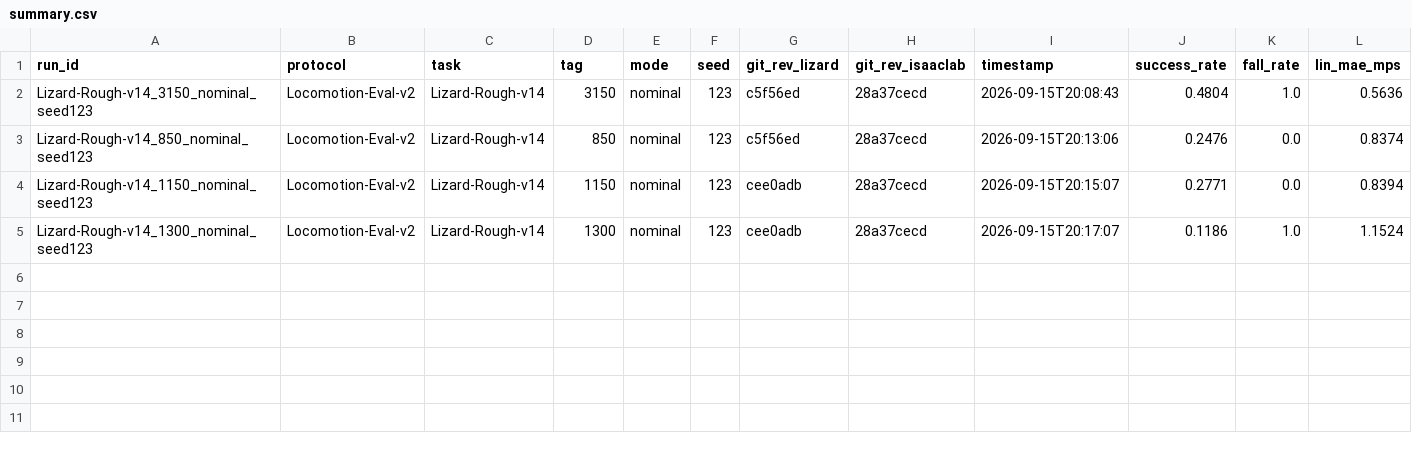
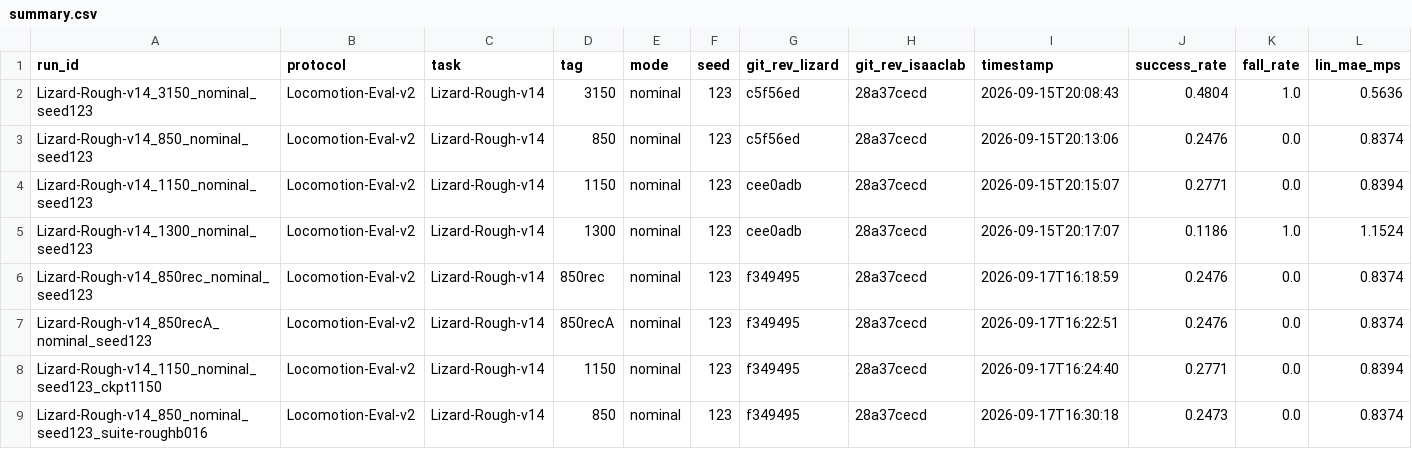
Before and after one commit to CyrusEmber/Robot, a CSV file: ablation_harness/results/locomotion_eval_v2/v14/summary.csv, drawn as a sheet; only a part is shown; rows hold the shown columns only; the diff names each change by its address in the sheet, - before the commit and + after, or states it on an @@ line.

Commit message:
v1.7.1: Run the record for real, and read the split the generator wrote
3.2 real segment, same tree/checkpoint/seed as the 2026-09-15 v14 run: a recorded run lands all six classes (state=complete), an off arm built from the pre-record eval.py (git show 11f19f4) reproduces its global/segments/terrains bit-for-bit, and two recorded runs agree bit-for-bit with each other -- so the writer moves no numbers and the baseline is repeatable. P04 substitutions done for real: different checkpoint, an edited suite (rough_b noise 0.15->0.16, reverted before this commit), protocol v1, and a dev recipe with no asset lock (assets=unknown, which compare keeps as unknown rather than comparable). Writing the 850 checkpoint into the ckpt1150 run_id is refused in production, naming checkpoint.sha256.

clip_actions=None is a fact (the wrapper applies no clipping), so it is written as "none": the first real run read it as a missing field, which is the format refusing to conflate an empty slot with a recorded absence.

3.3 real segment: terrain_split_env_run.py builds a real Lizard-Rough-v11 env -- 480/480 cells captured, no anomaly, and the joint SIR term's per-type column ownership matches the record (22/21/11/10/22/10/11/13 = 120 columns). Evidence and boundaries in rl_exp/versions/lizard/ACCEPTANCE.md 3.2/3.3; ARCH_PLAN exit lists carry item-level status; the unimplemented 3.4 is ledgered in PLAN.md #26. The full offline suite is red at [15] on an uncommitted edit a parallel batch is making to rl_exp/fork_patches/train_curriculum_resume.patch; the three checks this slice added run green (44/45/46).

```diff
--- a/ablation_harness/results/locomotion_eval_v2/v14/summary.csv
+++ b/ablation_harness/results/locomotion_eval_v2/v14/summary.csv
+row 6: Lizard-Rough-v14_850rec_nominal_seed123 | Locomotion-Eval-v2 | Lizard-Rough-v14 | 850rec | nominal | 123 | f349495 | 28a37cecd | 2026-09-17T16:18:59 | 0.2476 | 0.0 | 0.8374
+row 7: Lizard-Rough-v14_850recA_nominal_seed123 | Locomotion-Eval-v2 | Lizard-Rough-v14 | 850recA | nominal | 123 | f349495 | 28a37cecd | 2026-09-17T16:22:51 | 0.2476 | 0.0 | 0.8374
+row 8: Lizard-Rough-v14_1150_nominal_seed123_ckpt1150 | Locomotion-Eval-v2 | Lizard-Rough-v14 | 1150 | nominal | 123 | f349495 | 28a37cecd | 2026-09-17T16:24:40 | 0.2771 | 0.0 | 0.8394
+row 9: Lizard-Rough-v14_850_nominal_seed123_suite-roughb016 | Locomotion-Eval-v2 | Lizard-Rough-v14 | 850 | nominal | 123 | f349495 | 28a37cecd | 2026-09-17T16:30:18 | 0.2473 | 0.0 | 0.8374
```
Also changed, not shown: 21 other files.
